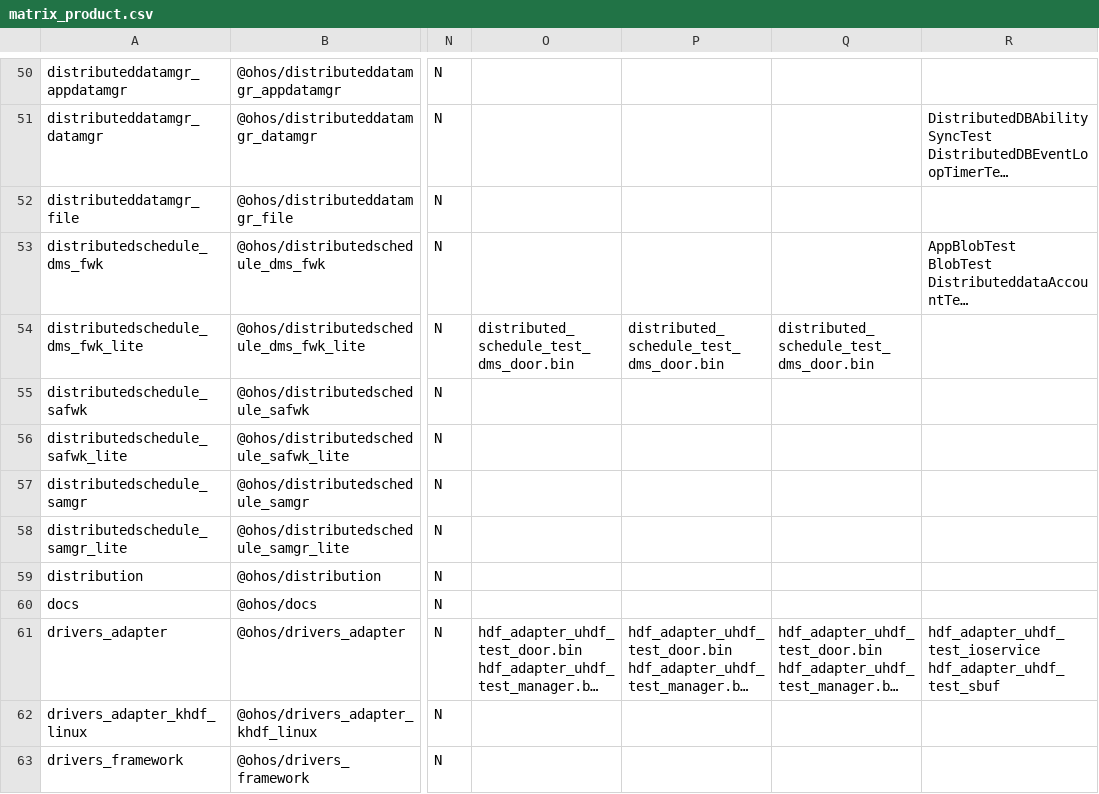
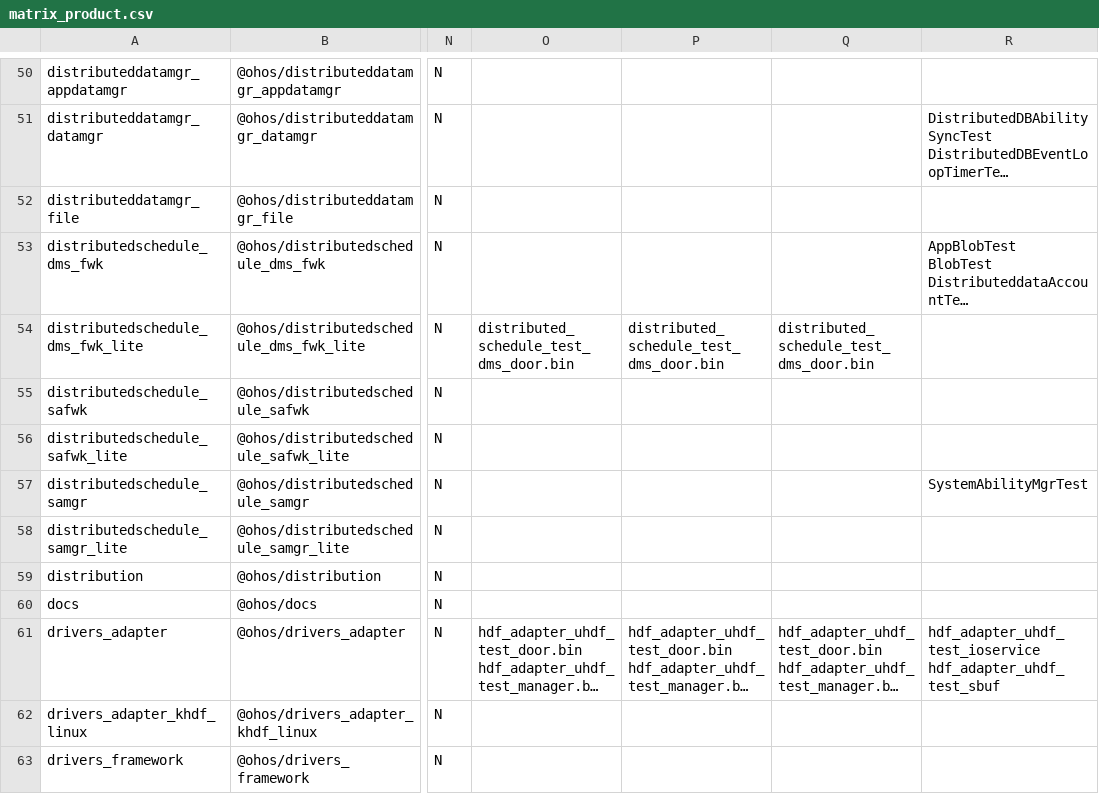
Before and after one commit to openharmony/manifest, a CSV file: matrix_product.csv, drawn as a sheet; only a part is shown, gaps mark what is left out; long unchanged cells end in …; the diff names each change by its address in the sheet, - before the commit and + after, or states it on an @@ line.

Commit message:
update matrix_product.csv. modify samgr manifest
Signed-off-by: caochao <caochao@huawei.com>

```diff
--- a/matrix_product.csv
+++ b/matrix_product.csv
-R57: (empty)
+R57: SystemAbilityMgrTest
```
